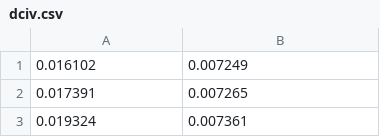
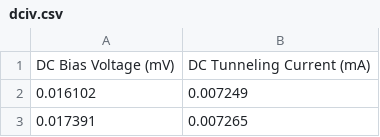
Before and after one commit to garrettj403/QMix, a CSV file: examples/eg-230-data/dciv.csv, drawn as a sheet; only a part is shown; the shorter side is filled out with more unchanged rows; the diff names each change by its address in the sheet, - before the commit and + after, or states it on an @@ line.

```diff
--- a/examples/eg-230-data/dciv.csv
+++ b/examples/eg-230-data/dciv.csv
+row 1: DC Bias Voltage (mV) | DC Tunneling Current (mA)
```
Also changed, not shown: examples/eg-230-data/dcif.csv, examples/eg-230-data/f230.2_if-cold.csv, 12 other files.
